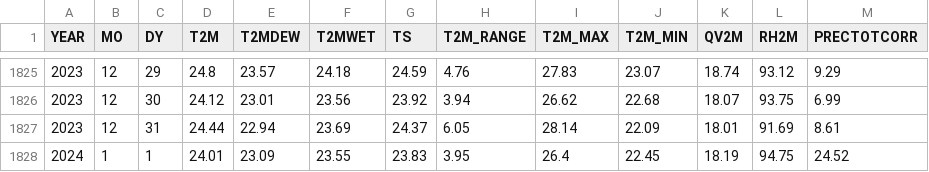
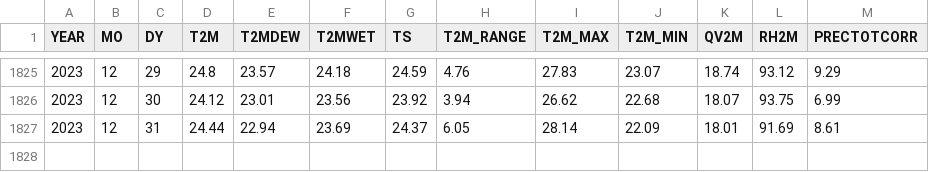
Before and after one commit to JanakaDilshanSendnayake/Analysing-Tropospheric-Formaldehyde-HCHO-gas-in-Sri-Lanka, a CSV file: raw_data/kandy-weather-data.csv, drawn as a sheet; only a part is shown, gaps mark what is left out; the diff names each change by its address in the sheet, - before the commit and + after, or states it on an @@ line.

```diff
--- a/raw_data/kandy-weather-data.csv
+++ b/raw_data/kandy-weather-data.csv
-row 1828: 2024 | 1 | 1 | 24.01 | 23.09 | 23.55 | 23.83 | 3.95 | 26.4 | 22.45 | 18.19 | 94.75 | 24.52
```
Also changed, not shown: processed data/temp/matara_fomaldehyde.csv, raw_data/jaffna-weather-data.csv, 24 other files.
